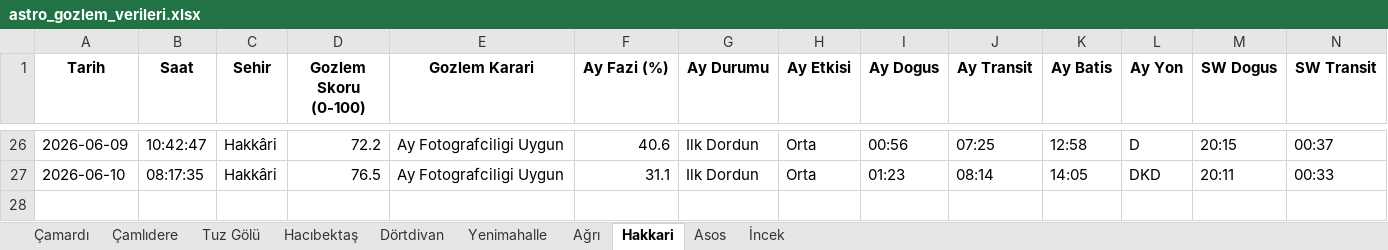
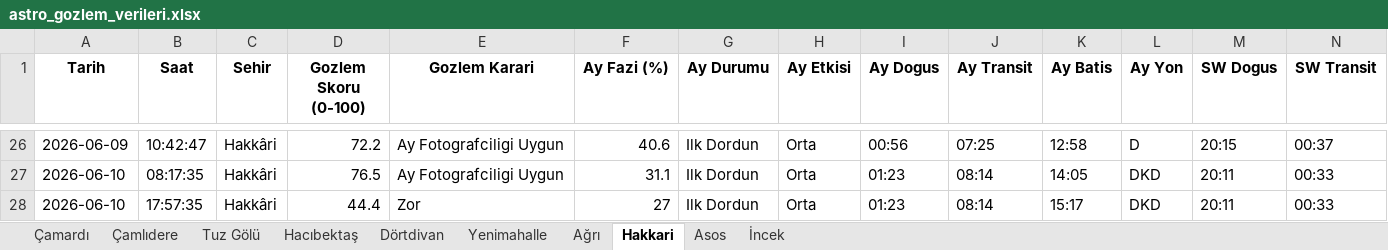
Before and after one commit to muhdogan-max/astro-gozlem, an Excel workbook: HavaTakip/astro_gozlem_verileri.xlsx, sheet Hakkari, drawn as a sheet; only a part is shown, gaps mark what is left out; values as stored, in another font and other column widths than the file's, no borders; rows hold the shown columns only; the diff names each change by its address in the sheet, - before the commit and + after, or states it on an @@ line.

```diff
--- a/HavaTakip/astro_gozlem_verileri.xlsx (sheet Hakkari)
+++ b/HavaTakip/astro_gozlem_verileri.xlsx (sheet Hakkari)
+row 28: 2026-06-10 | 17:57:35 | Hakkâri | 44.4 | Zor | 27 | Ilk Dordun | Orta | 01:23 | 08:14 | 15:17 | DKD | 20:11 | 00:33
```
Also changed, not shown: sheet Dörtdivan, sheet Asos, sheet Ağrı, sheet İncek, sheet Çamlıdere, sheet Hacıbektaş, 3 more sheets.
